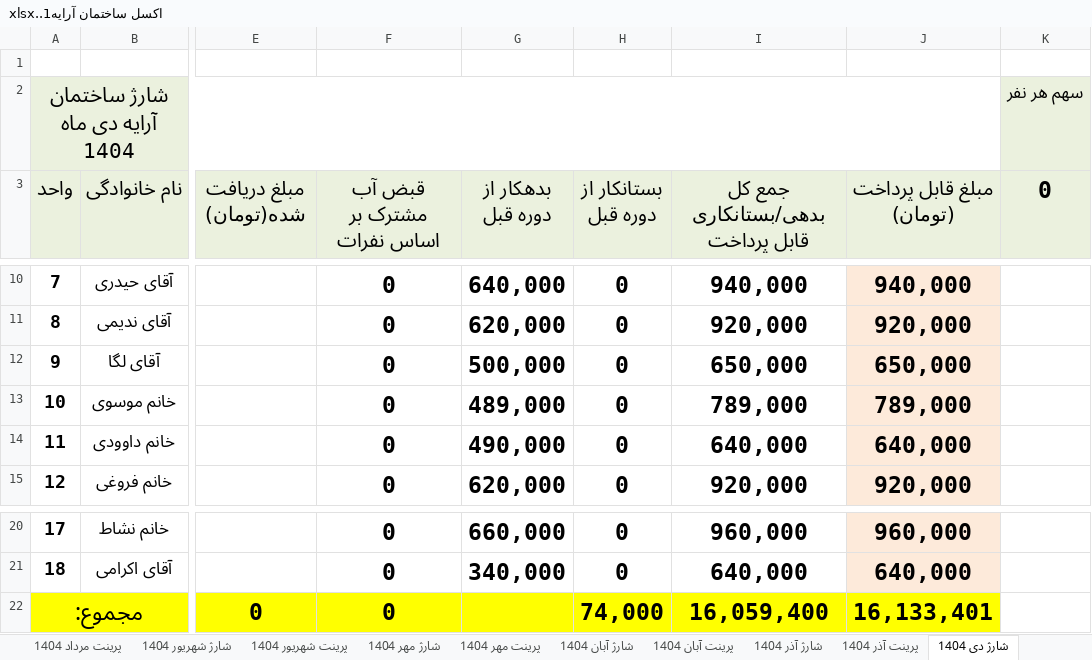
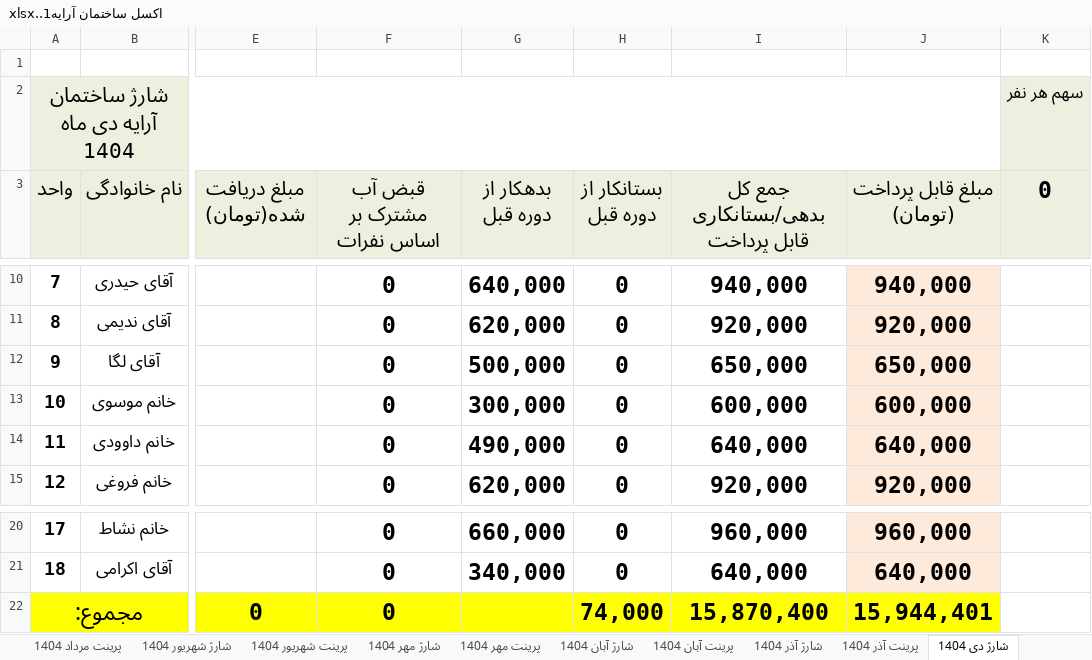
Before and after one commit to valizadeh-github/arrayalley, an Excel workbook: اكسل ساختمان آرايه1..xlsx, sheet شارژ دی 1404, drawn as a sheet; only a part is shown, gaps mark what is left out; values as stored, in another font and other column widths than the file's, no borders; conditional formats not drawn; the diff names each change by its address in the sheet, - before the commit and + after, or states it on an @@ line.

```diff
--- a/اكسل ساختمان آرايه1..xlsx (sheet شارژ دی 1404)
+++ b/اكسل ساختمان آرايه1..xlsx (sheet شارژ دی 1404)
-G13 (بدهکار از دوره قبل): 489,000
+G13 (بدهکار از دوره قبل): 300,000
-I13: 789,000
+I13: 600,000
-J13 (مبلغ قابل پرداخت (تومان)): 789,000
+J13 (مبلغ قابل پرداخت (تومان)): 600,000
-I22: 16,059,400
+I22: 15,870,400
-J22 (مبلغ قابل پرداخت (تومان)): 16,133,401
+J22 (مبلغ قابل پرداخت (تومان)): 15,944,401
```
Also changed, not shown: sheet شارژ آبان 1404, sheet شارژ بهمن 1404, sheet شارژ آذر 1404, sheet شارژ اسفند 1404, sheet پرینت دی 1404, sheet پرینت آذر 1404, 3 more sheets.
